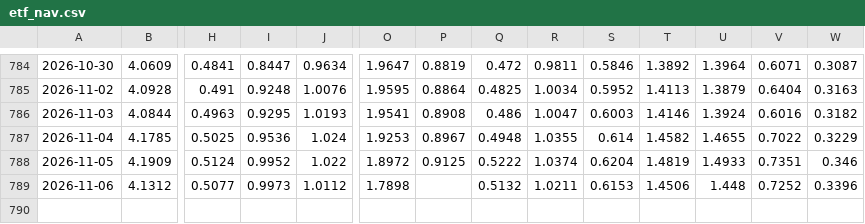
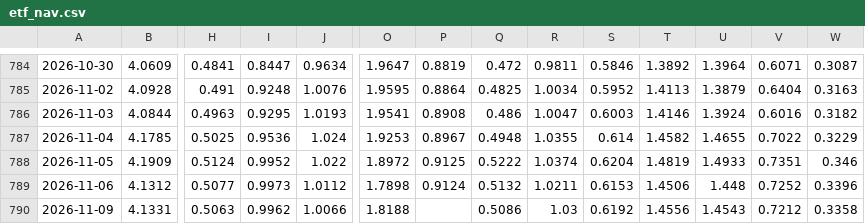
Before and after one commit to ChiaraVan1/equity-risk-premium-monitor, a CSV file: data/etf_nav.csv, drawn as a sheet; only a part is shown, gaps mark what is left out; rows hold the shown columns only; the diff names each change by its address in the sheet, - before the commit and + after, or states it on an @@ line.

```diff
--- a/data/etf_nav.csv
+++ b/data/etf_nav.csv
-P789: (empty)
+P789: 0.9124
+row 790: 2026-11-09 | 4.1331 | 0.5063 | 0.9962 | 1.0066 | 1.8188 |  | 0.5086 | 1.03 | 0.6192 | 1.4556 | 1.4543 | 0.7212 | 0.3358
```
Also changed, not shown: data/etf_price.csv, data/index_pct.csv, 5 other files.
